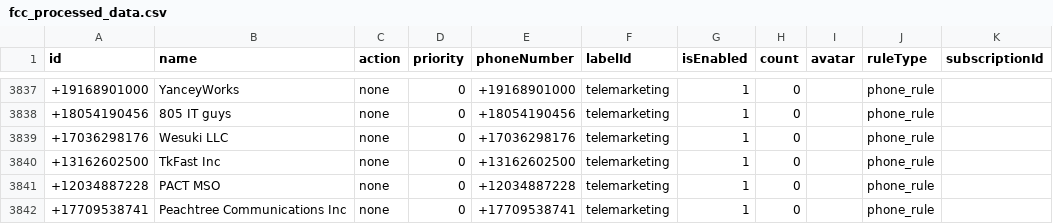
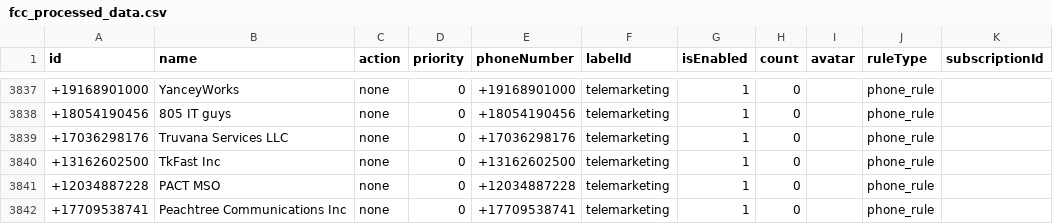
Before and after one commit to choicenew/yourcallrule, a CSV file: US/fcc_processed_data.csv, drawn as a sheet; only a part is shown, gaps mark what is left out.

```diff
--- a/US/fcc_processed_data.csv
+++ b/US/fcc_processed_data.csv
@@ -3838,3 +3838,3 @@ id,name,action,priority,phoneNumber,labelId,isEnabled,count,avatar,ruleType,subs
 +18054190456,805 IT guys,none,0,+18054190456,telemarketing,1,0,,phone_rule,
-+17036298176,Wesuki LLC,none,0,+17036298176,telemarketing,1,0,,phone_rule,
++17036298176,Truvana Services LLC,none,0,+17036298176,telemarketing,1,0,,phone_rule,
 +13162602500,TkFast Inc,none,0,+13162602500,telemarketing,1,0,,phone_rule,
```
